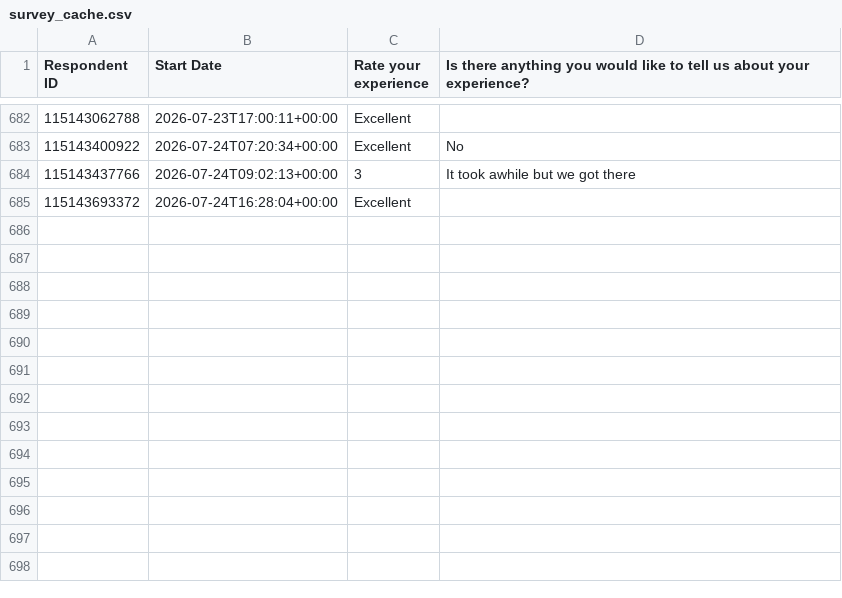
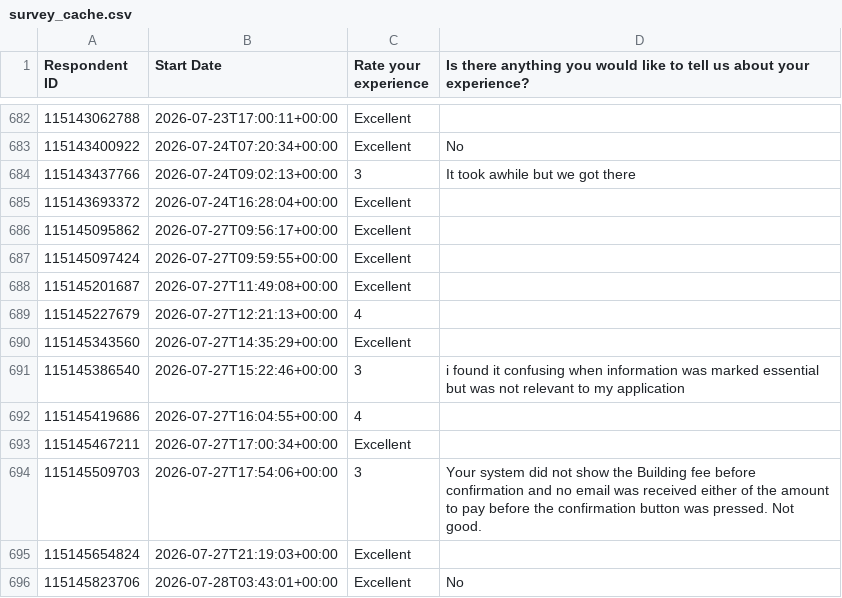
Before and after one commit to NidaAzizMirza/BCFeedback_dashboard, a CSV file: data/survey_cache.csv, drawn as a sheet; only a part is shown, gaps mark what is left out; the diff names each change by its address in the sheet, - before the commit and + after, or states it on an @@ line.

```diff
--- a/data/survey_cache.csv
+++ b/data/survey_cache.csv
+row 686: 115145095862 | 2026-07-27T09:56:17+00:00 | Excellent
+row 687: 115145097424 | 2026-07-27T09:59:55+00:00 | Excellent
+row 688: 115145201687 | 2026-07-27T11:49:08+00:00 | Excellent
+row 689: 115145227679 | 2026-07-27T12:21:13+00:00 | 4
+row 690: 115145343560 | 2026-07-27T14:35:29+00:00 | Excellent
+row 691: 115145386540 | 2026-07-27T15:22:46+00:00 | 3 | i found it confusing when information was marked essential but was not relevant to my application
+row 692: 115145419686 | 2026-07-27T16:04:55+00:00 | 4
+row 693: 115145467211 | 2026-07-27T17:00:34+00:00 | Excellent
+row 694: 115145509703 | 2026-07-27T17:54:06+00:00 | 3 | Your system did not show the Building fee before confirmation and no email was received either of the amount to pay before the confirmation button was pressed. Not good.
+row 695: 115145654824 | 2026-07-27T21:19:03+00:00 | Excellent
+row 696: 115145823706 | 2026-07-28T03:43:01+00:00 | Excellent | No
```
Also changed, not shown: 1 other file.
